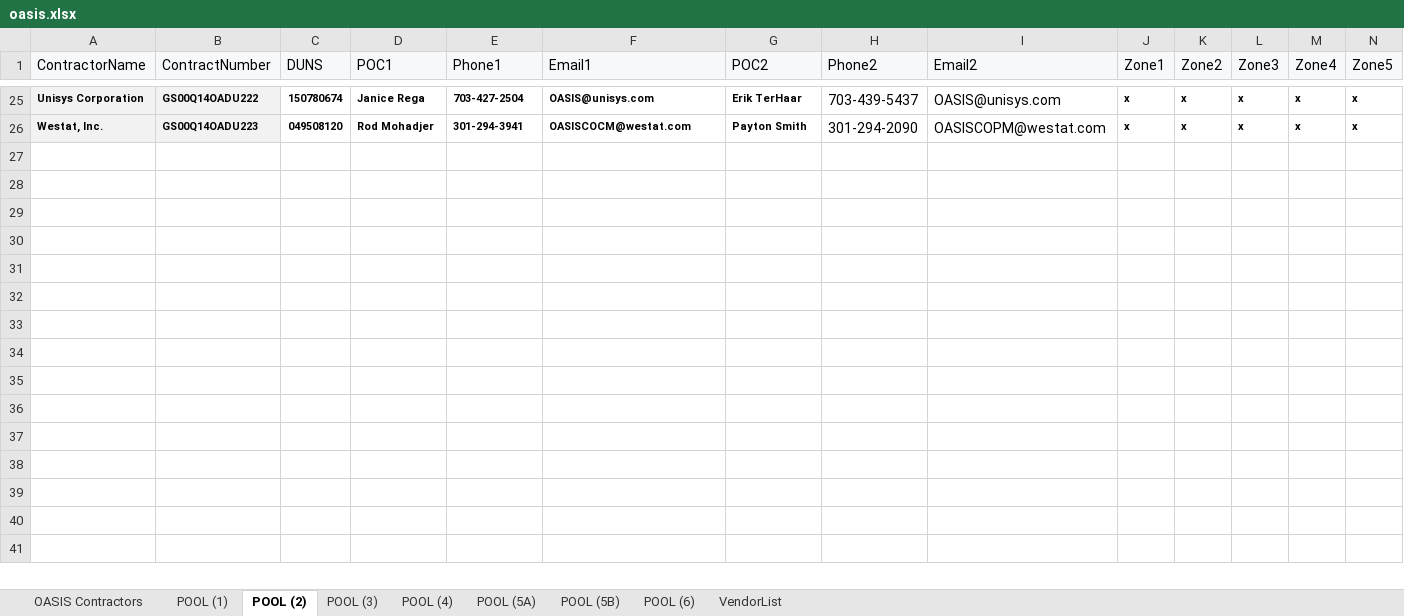
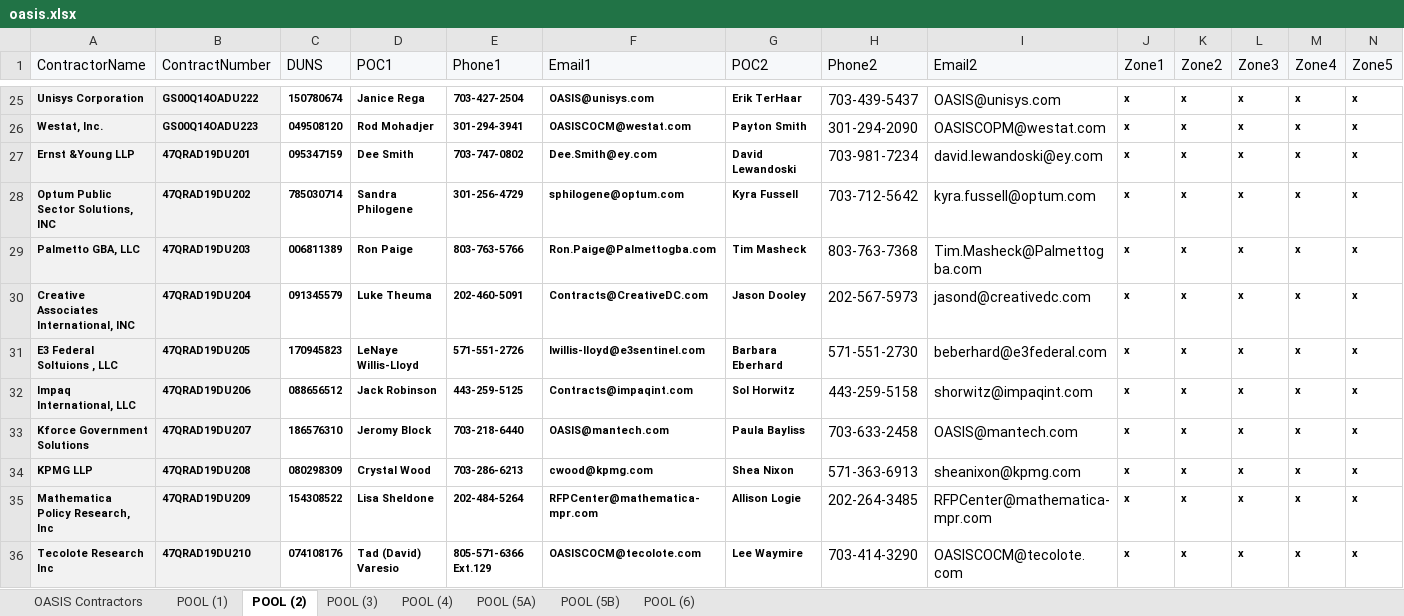
Before and after one commit to gwx-oss/discovery, an Excel workbook: app/data/pools/oasis.xlsx, sheet POOL (2), drawn as a sheet; only a part is shown, gaps mark what is left out; values as stored, in another font and other column widths than the file's, no borders; rows hold the shown columns only; the diff names each change by its address in the sheet, - before the commit and + after, or states it on an @@ line.

Commit message:
Updated vendors data for oasis and oasis_sb

```diff
--- a/app/data/pools/oasis.xlsx (sheet POOL (2))
+++ b/app/data/pools/oasis.xlsx (sheet POOL (2))
-sheet tab: VendorList
+row 27: Ernst &Young LLP | 47QRAD19DU201 | 095347159 | Dee Smith | 703-747-0802 | Dee.Smith@ey.com | David Lewandoski | 703-981-7234 | david.lewandoski@ey.com | x | x | x | x | x
+row 28: Optum Public Sector Solutions, INC | 47QRAD19DU202 | 785030714 | Sandra Philogene | 301-256-4729 | sphilogene@optum.com | Kyra Fussell | 703-712-5642 | kyra.fussell@optum.com | x | x | x | x | x
+row 29: Palmetto GBA, LLC | 47QRAD19DU203 | 006811389 | Ron Paige | 803-763-5766 | Ron.Paige@Palmettogba.com | Tim Masheck | 803-763-7368 | Tim.Masheck@Palmettogba.com | x | x | x | x | x
+row 30: Creative Associates International, INC | 47QRAD19DU204 | 091345579 | Luke Theuma | 202-460-5091 | Contracts@CreativeDC.com | Jason Dooley | 202-567-5973 | jasond@creativedc.com | x | x | x | x | x
+row 31: E3 Federal Soltuions , LLC | 47QRAD19DU205 | 170945823 | LeNaye Willis-Lloyd | 571-551-2726 | lwillis-lloyd@e3sentinel.com | Barbara Eberhard | 571-551-2730 | beberhard@e3federal.com | x | x | x | x | x
+row 32: Impaq International, LLC | 47QRAD19DU206 | 088656512 | Jack Robinson | 443-259-5125 | Contracts@impaqint.com | Sol Horwitz | 443-259-5158 | shorwitz@impaqint.com | x | x | x | x | x
+row 33: Kforce Government Solutions | 47QRAD19DU207 | 186576310 | Jeromy Block | 703-218-6440 | OASIS@mantech.com | Paula Bayliss | 703-633-2458 | OASIS@mantech.com | x | x | x | x | x
+row 34: KPMG LLP | 47QRAD19DU208 | 080298309 | Crystal Wood | 703-286-6213 | cwood@kpmg.com | Shea Nixon | 571-363-6913 | sheanixon@kpmg.com | x | x | x | x | x
+row 35: Mathematica Policy Research, Inc | 47QRAD19DU209 | 154308522 | Lisa Sheldone | 202-484-5264 | RFPCenter@mathematica-mpr.com | Allison Logie | 202-264-3485 | RFPCenter@mathematica-mpr.com | x | x | x | x | x
+row 36: Tecolote Research Inc | 47QRAD19DU210 | 074108176 | Tad (David) Varesio | 805-571-6366 Ext.129 | OASISCOCM@tecolote.com | Lee Waymire | 703-414-3290 | OASISCOCM@tecolote.com | x | x | x | x | x
```
Also changed, not shown: sheet POOL (4), sheet POOL (3), sheet POOL (6), sheet POOL (1), sheet POOL (5A), 1 other file.
